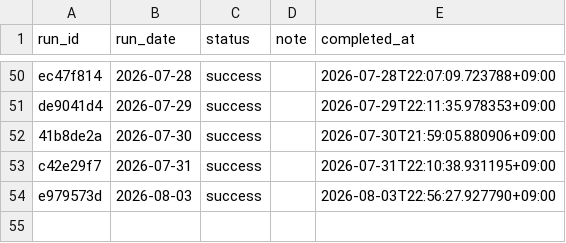
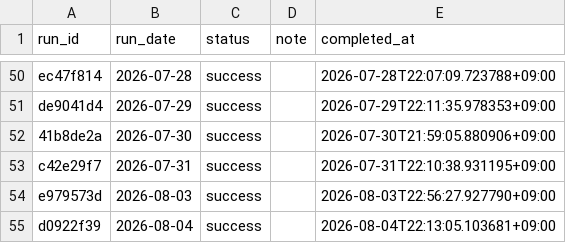
Before and after one commit to zamaxg5ktkyms9/S-Quant, a CSV file: backups/sheets/run_log.csv, drawn as a sheet; only a part is shown, gaps mark what is left out.

```diff
--- a/backups/sheets/run_log.csv
+++ b/backups/sheets/run_log.csv
@@ -54 +54,2 @@ c42e29f7,2026-07-31,success,,2026-07-31T22:10:38.931195+09:00
 e979573d,2026-08-03,success,,2026-08-03T22:56:27.927790+09:00
+d0922f39,2026-08-04,success,,2026-08-04T22:13:05.103681+09:00
```
Also changed, not shown: backups/sheets/portfolio.csv.
